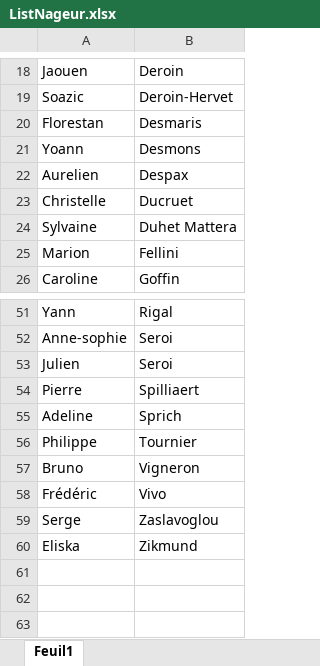
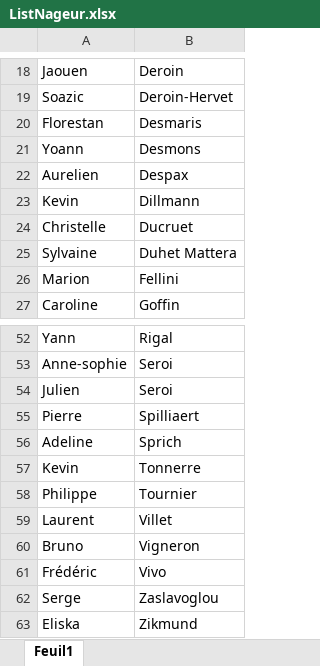
Before and after one commit to H38uS/EquipeInterclub, an Excel workbook: ListNageur.xlsx, sheet Feuil1, drawn as a sheet; only a part is shown, gaps mark what is left out; values as stored, in another font and other column widths than the file's, no borders; the diff names each change by its address in the sheet, - before the commit and + after, or states it on an @@ line.

```diff
--- a/ListNageur.xlsx (sheet Feuil1)
+++ b/ListNageur.xlsx (sheet Feuil1)
+row 23: Kevin | Dillmann
+row 57: Kevin | Tonnerre
+row 59: Laurent | Villet
```
Also changed, not shown: 6 other files.
